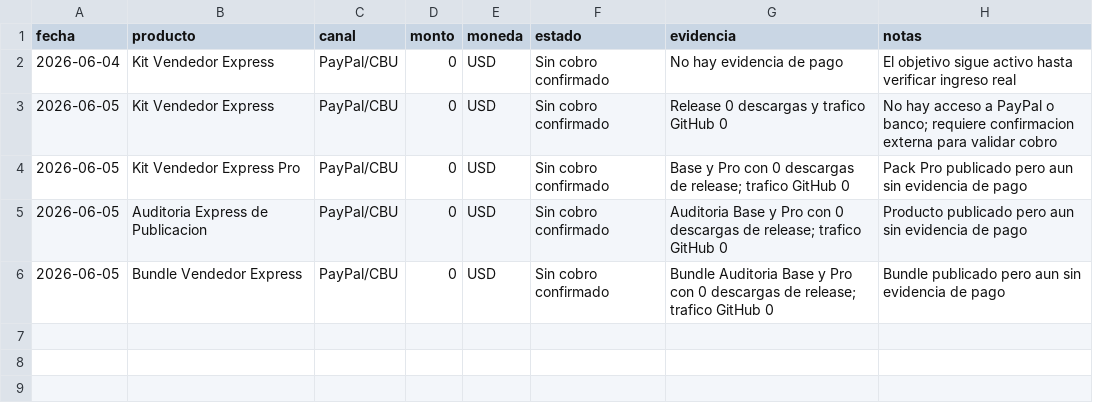
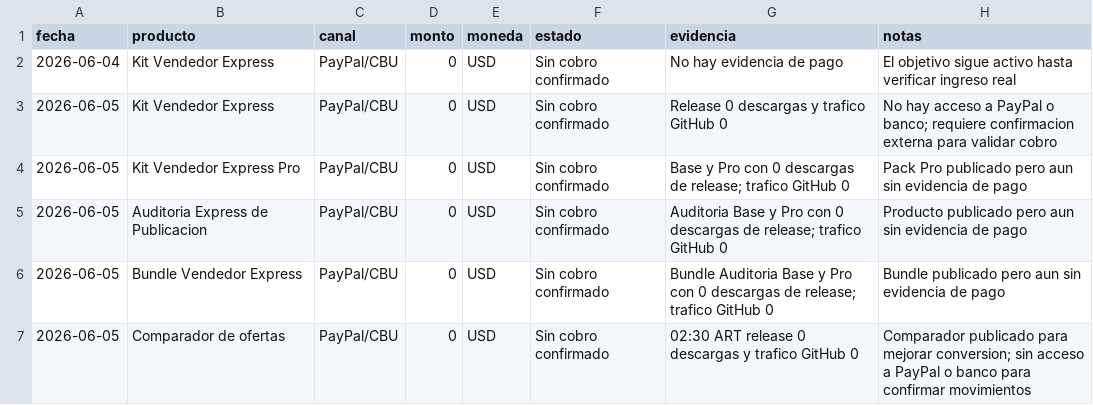
Before and after one commit to bozicovichsantiago20-oss/kit-vendedor-express, a CSV file: operacion/registro-cobros.csv, drawn as a sheet; the diff names each change by its address in the sheet, - before the commit and + after, or states it on an @@ line.

Commit message:
Record offer comparison revenue check

```diff
--- a/operacion/registro-cobros.csv
+++ b/operacion/registro-cobros.csv
+row 7: 2026-06-05 | Comparador de ofertas | PayPal/CBU | 0 | USD | Sin cobro confirmado | 02:30 ART release 0 descargas y trafico GitHub 0 | Comparador publicado para mejorar conversion; sin acceso a PayPal o banco para confirmar movimientos
```
